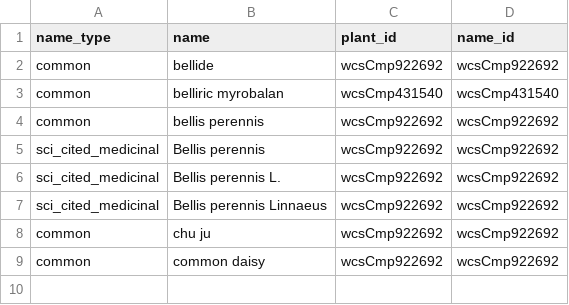
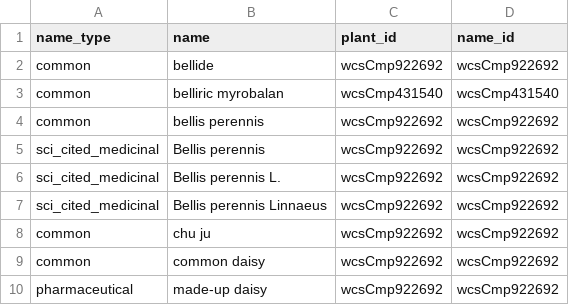
Before and after one commit to feiphoon/mpns-pipeline, a CSV file: data/mpns/sample_mpns_v8/medicinal_mpns_non_scientific_names.csv, drawn as a sheet.

Commit message:
Add new example to sample MPNS data

```diff
--- a/data/mpns/sample_mpns_v8/medicinal_mpns_non_scientific_names.csv
+++ b/data/mpns/sample_mpns_v8/medicinal_mpns_non_scientific_names.csv
@@ -9 +9,2 @@ common;chu ju;wcsCmp922692;wcsCmp922692
 common;common daisy;wcsCmp922692;wcsCmp922692
+pharmaceutical;made-up daisy;wcsCmp922692;wcsCmp922692
```
